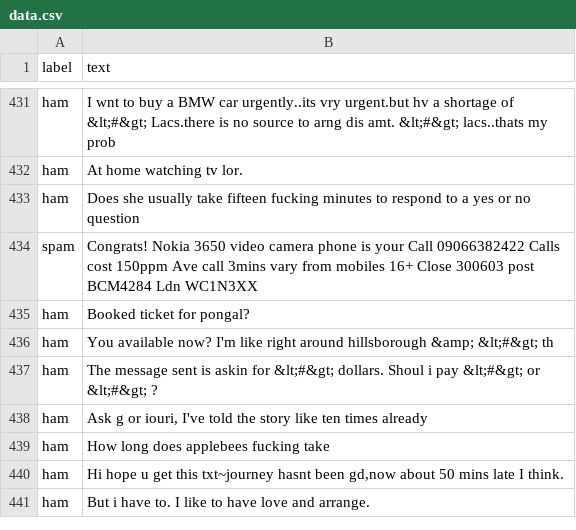
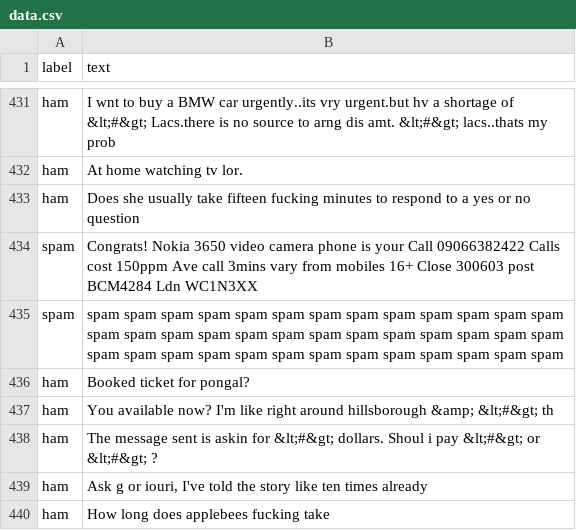
Before and after one commit to sneh1204/SpamDetectionAI, a CSV file: data.csv, drawn as a sheet; only a part is shown, gaps mark what is left out; the shorter side is filled out with more unchanged rows.

```diff
--- a/data.csv
+++ b/data.csv
@@ -435,2 +435,3 @@ ham,Does she usually take fifteen fucking minutes to respond to a yes or no ques
 spam,Congrats! Nokia 3650 video camera phone is your Call 09066382422 Calls cost 150ppm Ave call 3mins vary from mobiles 16+ Close 300603 post BCM4284 Ldn WC1N3XX
+spam,spam spam spam spam spam spam spam spam spam spam spam spam spam spam spam spam spam spam spam spam spam spam spam spam spam spam spam spam spam spam spam spam spam spam spam spam spam spam spam
 ham,Booked ticket for pongal?
```
Also changed, not shown: 2 other files.
